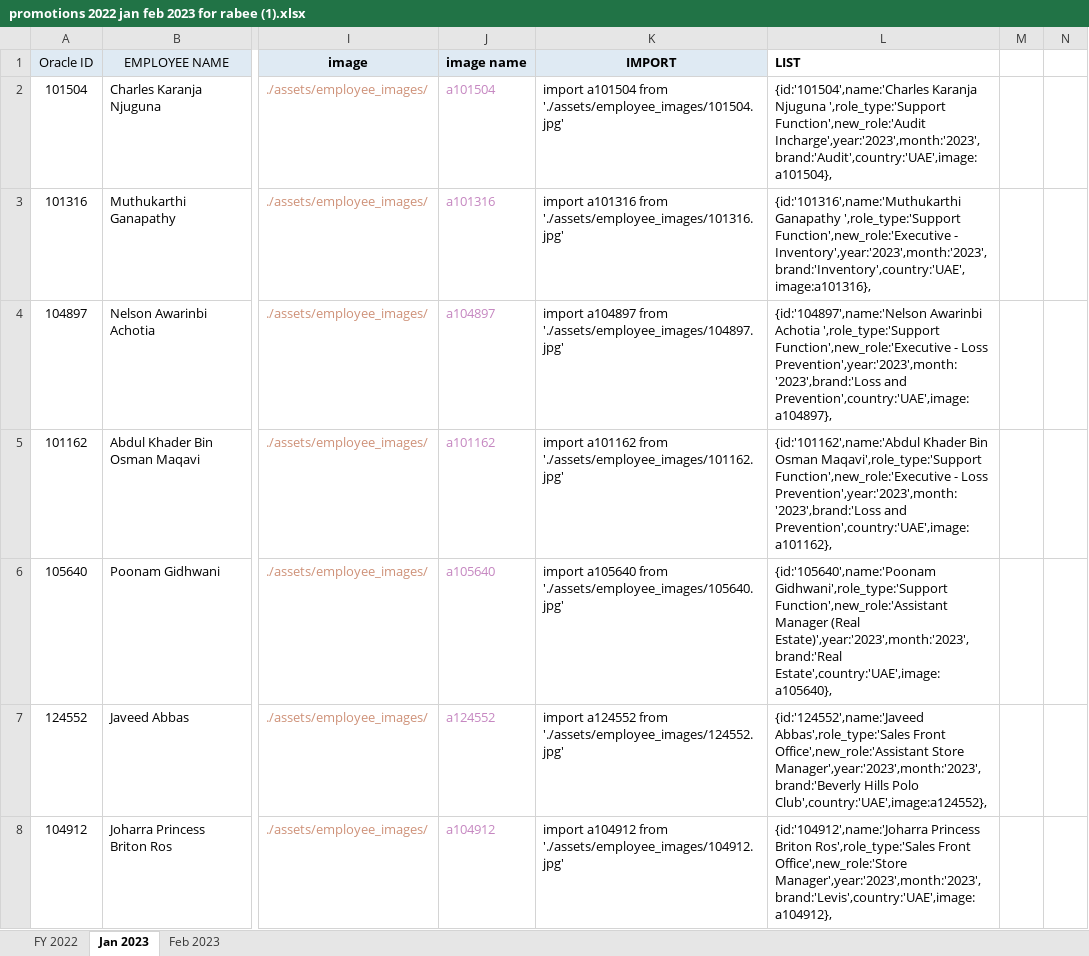
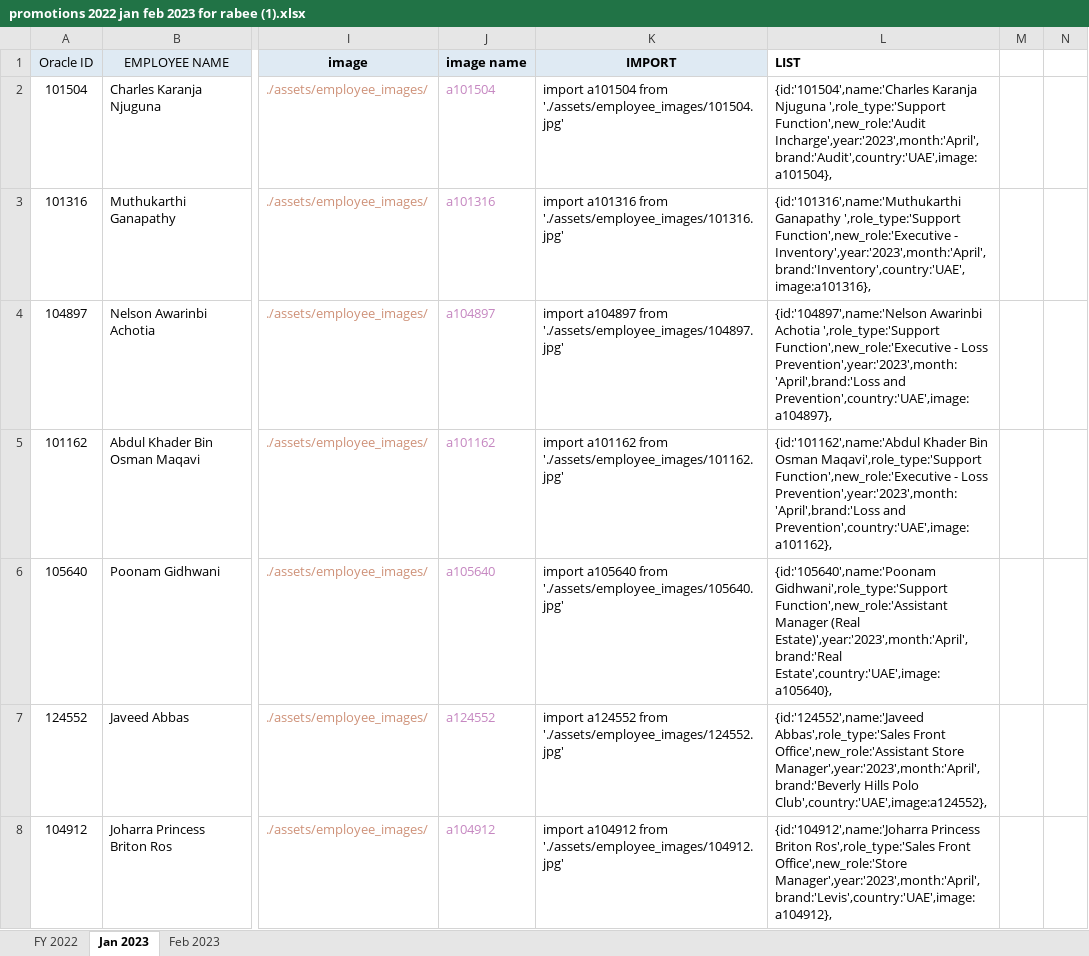
Before and after one commit to rabee-jaramani/apparel-group-promotions, an Excel workbook: src/assets/promotions 2022 jan feb 2023 for rabee (1).xlsx, sheet Jan 2023, drawn as a sheet; only a part is shown, gaps mark what is left out; values as stored, in another font and other column widths than the file's, no borders; the diff covers the shown part only; the diff names each change by its address in the sheet, - before the commit and + after, or states it on an @@ line.

```diff
--- a/src/assets/promotions 2022 jan feb 2023 for rabee (1).xlsx (sheet Jan 2023)
+++ b/src/assets/promotions 2022 jan feb 2023 for rabee (1).xlsx (sheet Jan 2023)
-L2 (LIST): …',role_type:'Support Function',new_role:'Audit Incharge',year:'2023',month:'2023',brand:'Audit',country:'UAE',image:a101504},
+L2 (LIST): …',role_type:'Support Function',new_role:'Audit Incharge',year:'2023',month:'April',brand:'Audit',country:'UAE',image:a101504},
-L3 (LIST): …Function',new_role:'Executive - Inventory',year:'2023',month:'2023',brand:'Inventory',country:'UAE',image:a101316},
+L3 (LIST): …Function',new_role:'Executive - Inventory',year:'2023',month:'April',brand:'Inventory',country:'UAE',image:a101316},
-L4 (LIST): …- Loss Prevention',year:'2023',month:'2023',brand:'Loss and Prevention',country:'UAE',image:a104897},
+L4 (LIST): …- Loss Prevention',year:'2023',month:'April',brand:'Loss and Prevention',country:'UAE',image:a104897},
-L5 (LIST): …- Loss Prevention',year:'2023',month:'2023',brand:'Loss and Prevention',country:'UAE',image:a101162},
+L5 (LIST): …- Loss Prevention',year:'2023',month:'April',brand:'Loss and Prevention',country:'UAE',image:a101162},
-L6 (LIST): …Manager (Real Estate)',year:'2023',month:'2023',brand:'Real Estate',country:'UAE',image:a105640},
+L6 (LIST): …Manager (Real Estate)',year:'2023',month:'April',brand:'Real Estate',country:'UAE',image:a105640},
-L7 (LIST): …Office',new_role:'Assistant Store Manager',year:'2023',month:'2023',brand:'Beverly Hills Polo…
+L7 (LIST): …Office',new_role:'Assistant Store Manager',year:'2023',month:'April',brand:'Beverly Hills Polo…
-L8 (LIST): …Front Office',new_role:'Store Manager',year:'2023',month:'2023',brand:'Levis',country:'UAE',image:a104912},
+L8 (LIST): …Front Office',new_role:'Store Manager',year:'2023',month:'April',brand:'Levis',country:'UAE',image:a104912},
```
Also changed, not shown: 142 edited cells elsewhere in this sheet, 6 other files.
